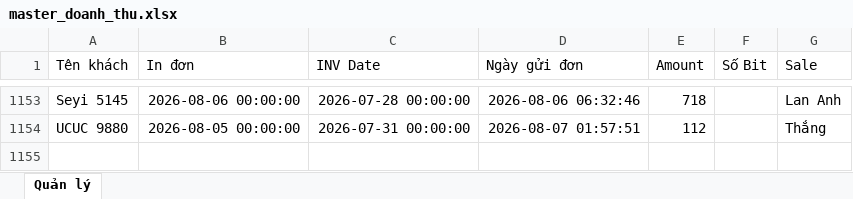
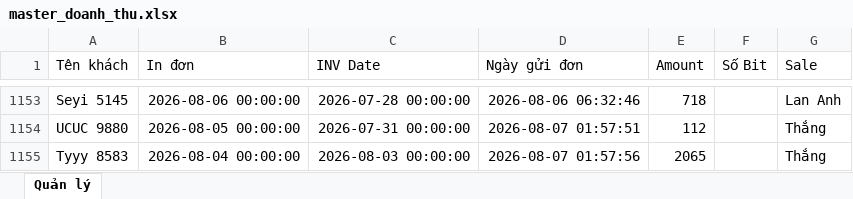
Before and after one commit to dobangnhi-gif/dobangnhi, an Excel workbook: data/master_doanh_thu.xlsx, sheet Quản lý, drawn as a sheet; only a part is shown, gaps mark what is left out; values as stored, in another font and other column widths than the file's, no borders; the diff names each change by its address in the sheet, - before the commit and + after, or states it on an @@ line.

Commit message:
Update master_doanh_thu.xlsx

```diff
--- a/data/master_doanh_thu.xlsx (sheet Quản lý)
+++ b/data/master_doanh_thu.xlsx (sheet Quản lý)
+row 1155: Tyyy 8583 | 2026-08-04 00:00:00 | 2026-08-03 00:00:00 | 2026-08-07 01:57:56 | 2065 |  | Thắng
```
